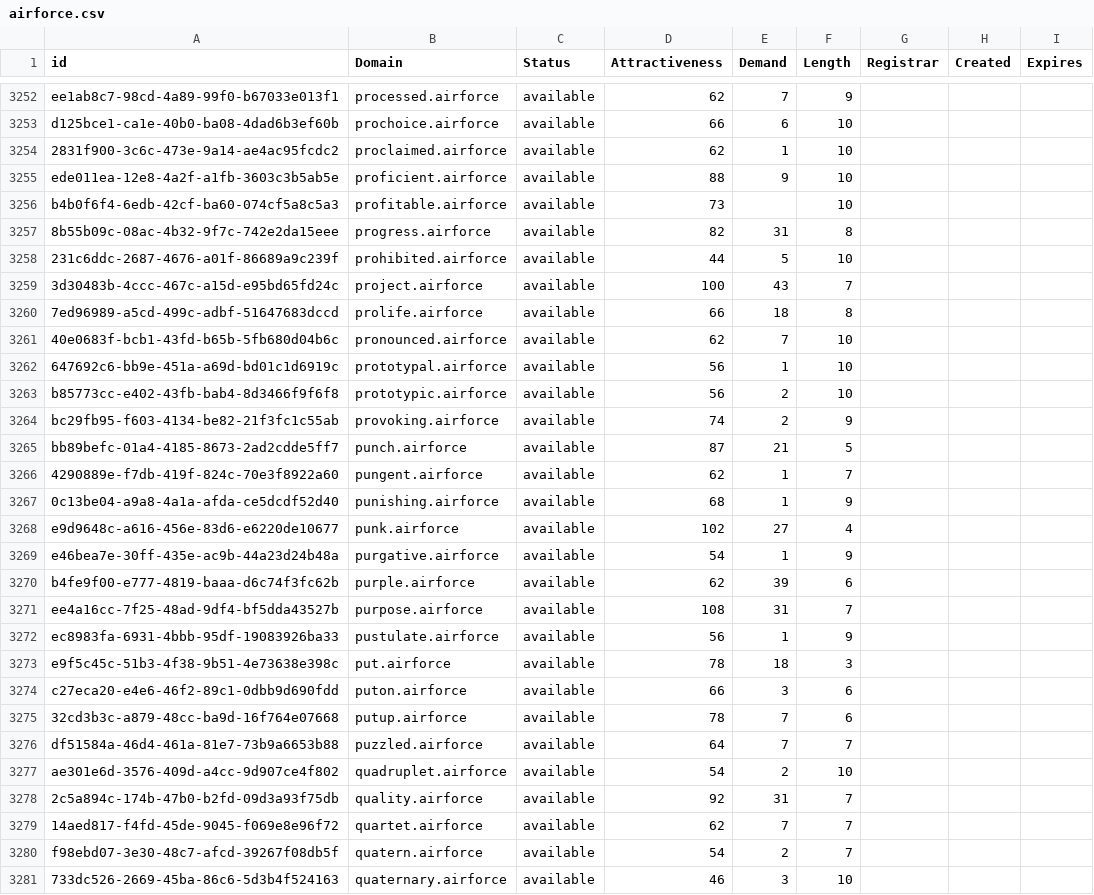
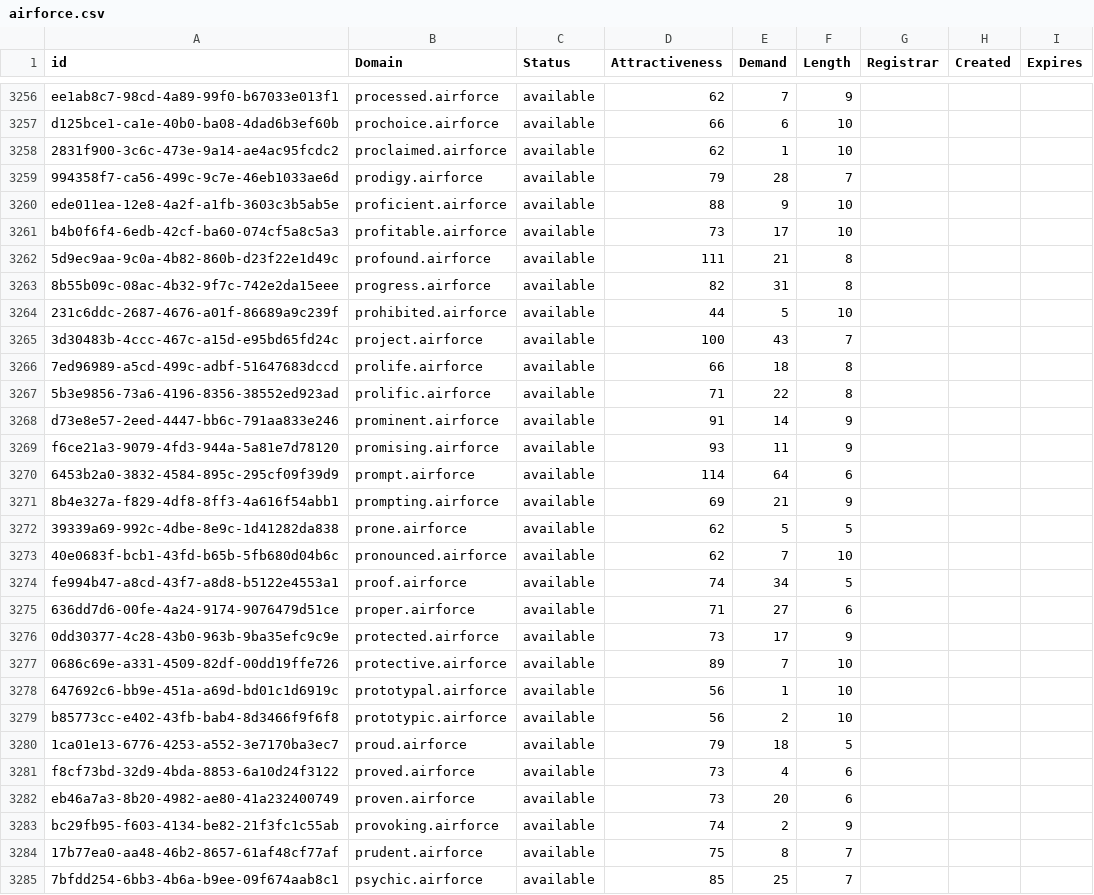
Before and after one commit to UniqueDomains/airforce-oneword-domains, a CSV file: airforce.csv, drawn as a sheet; only a part is shown, gaps mark what is left out; the shorter side is filled out with more unchanged rows; the diff covers the shown part only.

Commit message:
Domains update

```diff
--- a/airforce.csv
+++ b/airforce.csv
@@ -3254,4 +3258,6 @@ d125bce1-ca1e-40b0-ba08-4dad6b3ef60b,prochoice.airforce,available,66,6,10,,,
 2831f900-3c6c-473e-9a14-ae4ac95fcdc2,proclaimed.airforce,available,62,1,10,,,
+994358f7-ca56-499c-9c7e-46eb1033ae6d,prodigy.airforce,available,79,28,7,,,
 ede011ea-12e8-4a2f-a1fb-3603c3b5ab5e,proficient.airforce,available,88,9,10,,,
-b4b0f6f4-6edb-42cf-ba60-074cf5a8c5a3,profitable.airforce,available,73,,10,,,
+b4b0f6f4-6edb-42cf-ba60-074cf5a8c5a3,profitable.airforce,available,73,17,10,,,
+5d9ec9aa-9c0a-4b82-860b-d23f22e1d49c,profound.airforce,available,111,21,8,,,
 8b55b09c-08ac-4b32-9f7c-742e2da15eee,progress.airforce,available,82,31,8,,,
@@ -3260,5 +3266,20 @@ b4b0f6f4-6edb-42cf-ba60-074cf5a8c5a3,profitable.airforce,available,73,,10,,,
 7ed96989-a5cd-499c-adbf-51647683dccd,prolife.airforce,available,66,18,8,,,
+5b3e9856-73a6-4196-8356-38552ed923ad,prolific.airforce,available,71,22,8,,,
+d73e8e57-2eed-4447-bb6c-791aa833e246,prominent.airforce,available,91,14,9,,,
+f6ce21a3-9079-4fd3-944a-5a81e7d78120,promising.airforce,available,93,11,9,,,
+6453b2a0-3832-4584-895c-295cf09f39d9,prompt.airforce,available,114,64,6,,,
+8b4e327a-f829-4df8-8ff3-4a616f54abb1,prompting.airforce,available,69,21,9,,,
+39339a69-992c-4dbe-8e9c-1d41282da838,prone.airforce,available,62,5,5,,,
 40e0683f-bcb1-43fd-b65b-5fb680d04b6c,pronounced.airforce,available,62,7,10,,,
+fe994b47-a8cd-43f7-a8d8-b5122e4553a1,proof.airforce,available,74,34,5,,,
+636dd7d6-00fe-4a24-9174-9076479d51ce,proper.airforce,available,71,27,6,,,
+0dd30377-4c28-43b0-963b-9ba35efc9c9e,protected.airforce,available,73,17,9,,,
+0686c69e-a331-4509-82df-00dd19ffe726,protective.airforce,available,89,7,10,,,
 647692c6-bb9e-451a-a69d-bd01c1d6919c,prototypal.airforce,available,56,1,10,,,
 b85773cc-e402-43fb-bab4-8d3466f9f6f8,prototypic.airforce,available,56,2,10,,,
+1ca01e13-6776-4253-a552-3e7170ba3ec7,proud.airforce,available,79,18,5,,,
+f8cf73bd-32d9-4bda-8853-6a10d24f3122,proved.airforce,available,73,4,6,,,
+eb46a7a3-8b20-4982-ae80-41a232400749,proven.airforce,available,73,20,6,,,
 bc29fb95-f603-4134-be82-21f3fc1c55ab,provoking.airforce,available,74,2,9,,,
+17b77ea0-aa48-46b2-8657-61af48cf77af,prudent.airforce,available,75,8,7,,,
+7bfdd254-6bb3-4b6a-b9ee-09f674aab8c1,psychic.airforce,available,85,25,7,,,
```
Also changed, not shown: 14 added rows elsewhere in this file, 2 other files.
